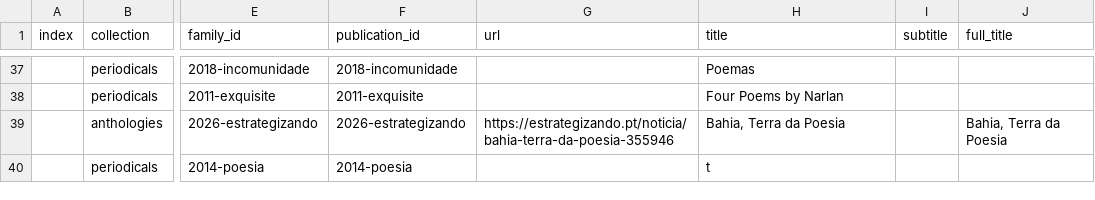
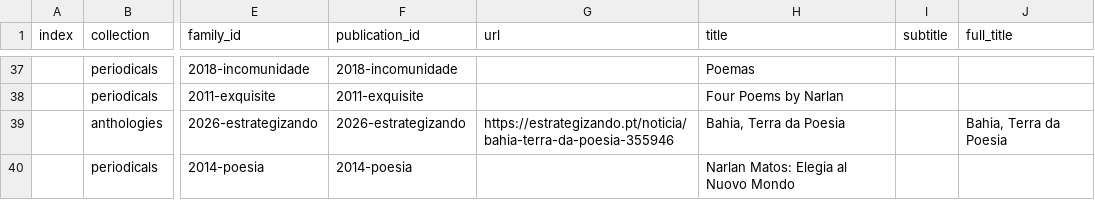
Before and after one commit to narlanmatos/narlanmatos.github.io, a CSV file: _data/publications.csv, drawn as a sheet; only a part is shown, gaps mark what is left out; the diff names each change by its address in the sheet, - before the commit and + after, or states it on an @@ line.

Commit message:
Update publications.csv

```diff
--- a/_data/publications.csv
+++ b/_data/publications.csv
-H40 (title): t
+H40 (title): Narlan Matos: Elegia al Nuovo Mondo
```
